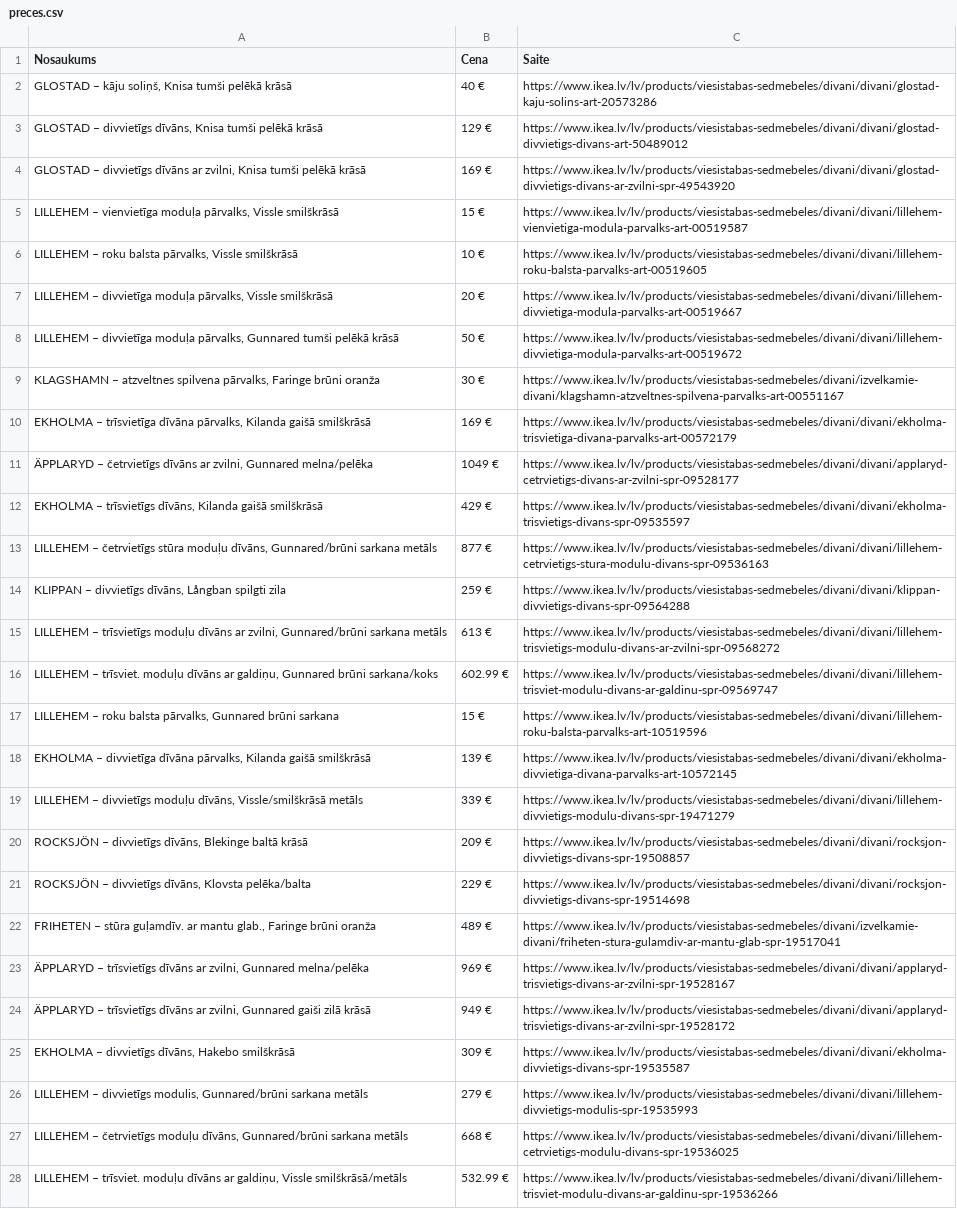
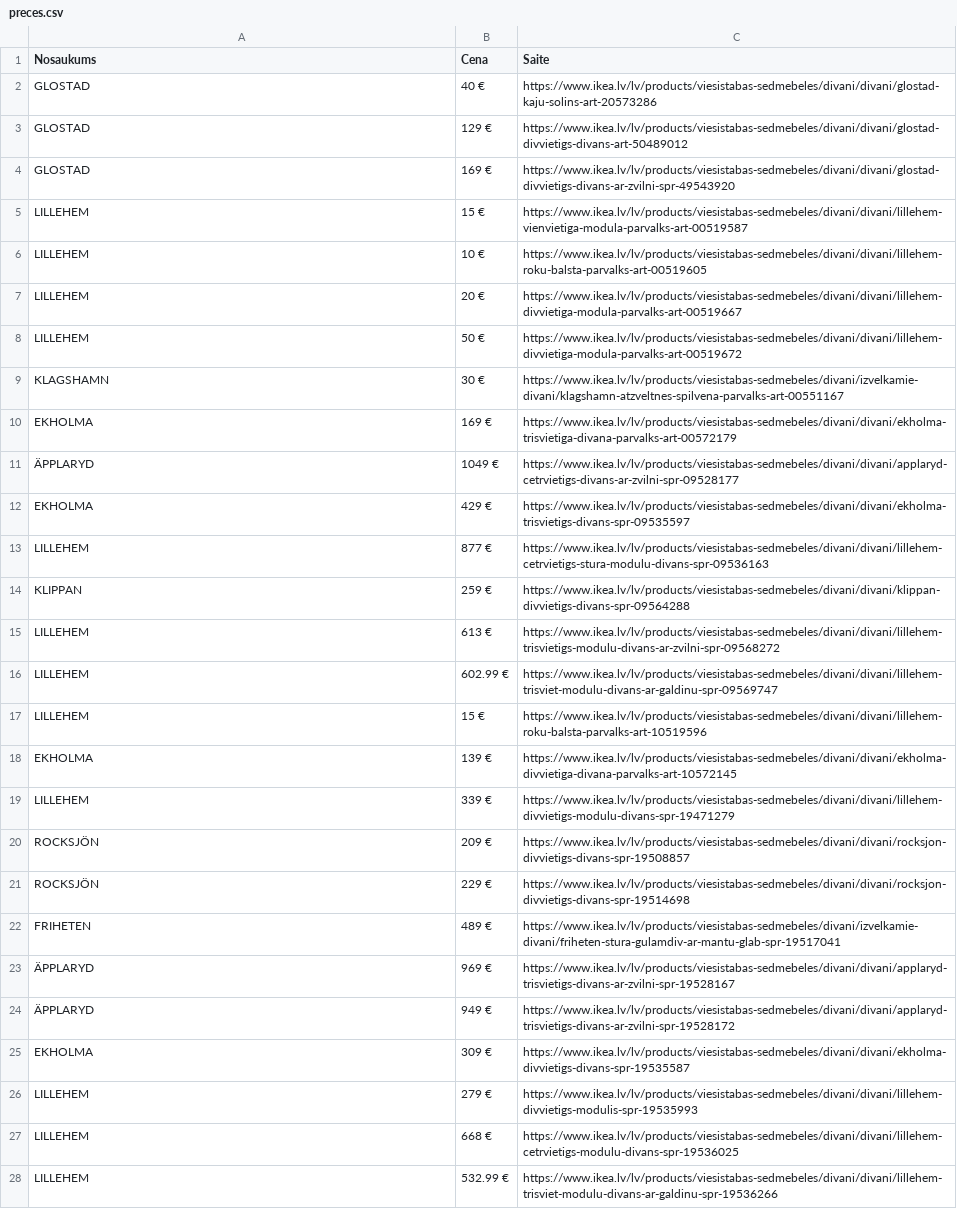
Before and after one commit to edgars-vitols/dsa_projekts, a CSV file: data/preces.csv, drawn as a sheet; only a part is shown; the diff covers the shown part only; the diff names each change by its address in the sheet, - before the commit and + after, or states it on an @@ line.

```diff
--- a/data/preces.csv
+++ b/data/preces.csv
-A2 (Nosaukums): GLOSTAD – kāju soliņš, Knisa tumši pelēkā krāsā
+A2 (Nosaukums): GLOSTAD
-A3 (Nosaukums): GLOSTAD – divvietīgs dīvāns, Knisa tumši pelēkā krāsā
+A3 (Nosaukums): GLOSTAD
-A4 (Nosaukums): GLOSTAD – divvietīgs dīvāns ar zvilni, Knisa tumši pelēkā krāsā
+A4 (Nosaukums): GLOSTAD
-A5 (Nosaukums): LILLEHEM – vienvietīga moduļa pārvalks, Vissle smilškrāsā
+A5 (Nosaukums): LILLEHEM
-A6 (Nosaukums): LILLEHEM – roku balsta pārvalks, Vissle smilškrāsā
+A6 (Nosaukums): LILLEHEM
-A7 (Nosaukums): LILLEHEM – divvietīga moduļa pārvalks, Vissle smilškrāsā
+A7 (Nosaukums): LILLEHEM
-A8 (Nosaukums): LILLEHEM – divvietīga moduļa pārvalks, Gunnared tumši pelēkā krāsā
+A8 (Nosaukums): LILLEHEM
-A9 (Nosaukums): KLAGSHAMN – atzveltnes spilvena pārvalks, Faringe brūni oranža
+A9 (Nosaukums): KLAGSHAMN
-A10 (Nosaukums): EKHOLMA – trīsvietīga dīvāna pārvalks, Kilanda gaišā smilškrāsā
+A10 (Nosaukums): EKHOLMA
-A11 (Nosaukums): ÄPPLARYD – četrvietīgs dīvāns ar zvilni, Gunnared melna/pelēka
+A11 (Nosaukums): ÄPPLARYD
-A12 (Nosaukums): EKHOLMA – trīsvietīgs dīvāns, Kilanda gaišā smilškrāsā
+A12 (Nosaukums): EKHOLMA
-A13 (Nosaukums): LILLEHEM – četrvietīgs stūra moduļu dīvāns, Gunnared/brūni sarkana metāls
+A13 (Nosaukums): LILLEHEM
-A14 (Nosaukums): KLIPPAN – divvietīgs dīvāns, Långban spilgti zila
+A14 (Nosaukums): KLIPPAN
-A15 (Nosaukums): LILLEHEM – trīsvietīgs moduļu dīvāns ar zvilni, Gunnared/brūni sarkana metāls
+A15 (Nosaukums): LILLEHEM
-A16 (Nosaukums): LILLEHEM – trīsviet. moduļu dīvāns ar galdiņu, Gunnared brūni sarkana/koks
+A16 (Nosaukums): LILLEHEM
-A17 (Nosaukums): LILLEHEM – roku balsta pārvalks, Gunnared brūni sarkana
+A17 (Nosaukums): LILLEHEM
-A18 (Nosaukums): EKHOLMA – divvietīga dīvāna pārvalks, Kilanda gaišā smilškrāsā
+A18 (Nosaukums): EKHOLMA
-A19 (Nosaukums): LILLEHEM – divvietīgs moduļu dīvāns, Vissle/smilškrāsā metāls
+A19 (Nosaukums): LILLEHEM
-A20 (Nosaukums): ROCKSJÖN – divvietīgs dīvāns, Blekinge baltā krāsā
+A20 (Nosaukums): ROCKSJÖN
-A21 (Nosaukums): ROCKSJÖN – divvietīgs dīvāns, Klovsta pelēka/balta
+A21 (Nosaukums): ROCKSJÖN
-A22 (Nosaukums): FRIHETEN – stūra guļamdīv. ar mantu glab., Faringe brūni oranža
+A22 (Nosaukums): FRIHETEN
-A23 (Nosaukums): ÄPPLARYD – trīsvietīgs dīvāns ar zvilni, Gunnared melna/pelēka
+A23 (Nosaukums): ÄPPLARYD
-A24 (Nosaukums): ÄPPLARYD – trīsvietīgs dīvāns ar zvilni, Gunnared gaiši zilā krāsā
+A24 (Nosaukums): ÄPPLARYD
-A25 (Nosaukums): EKHOLMA – divvietīgs dīvāns, Hakebo smilškrāsā
+A25 (Nosaukums): EKHOLMA
-A26 (Nosaukums): LILLEHEM – divvietīgs modulis, Gunnared/brūni sarkana metāls
+A26 (Nosaukums): LILLEHEM
-A27 (Nosaukums): LILLEHEM – četrvietīgs moduļu dīvāns, Gunnared/brūni sarkana metāls
+A27 (Nosaukums): LILLEHEM
-A28 (Nosaukums): LILLEHEM – trīsviet. moduļu dīvāns ar galdiņu, Vissle smilškrāsā/metāls
+A28 (Nosaukums): LILLEHEM
```
Also changed, not shown: 13 edited cells elsewhere in this file, 1 other file.
